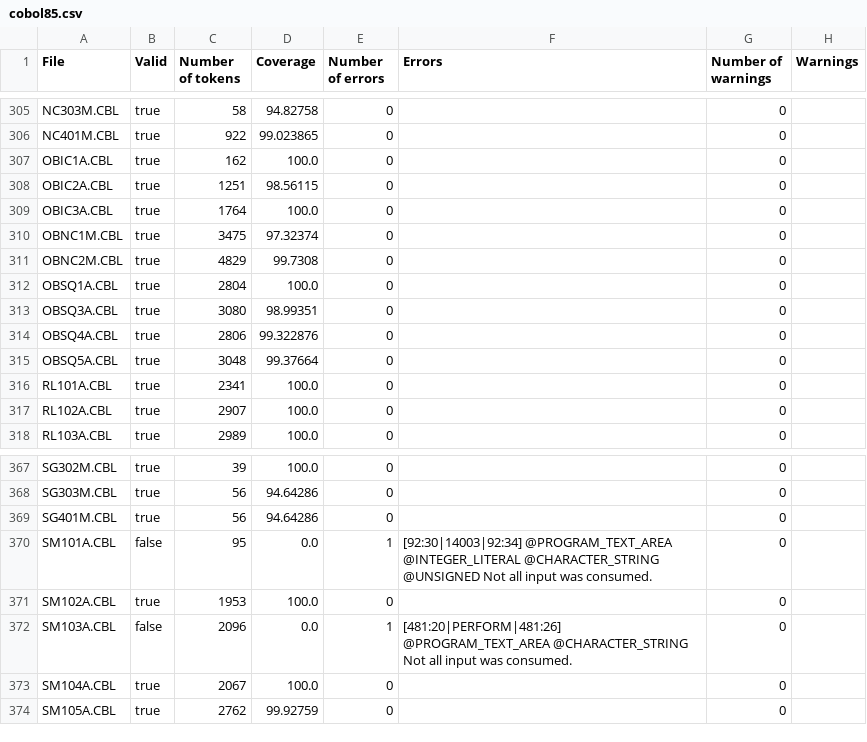
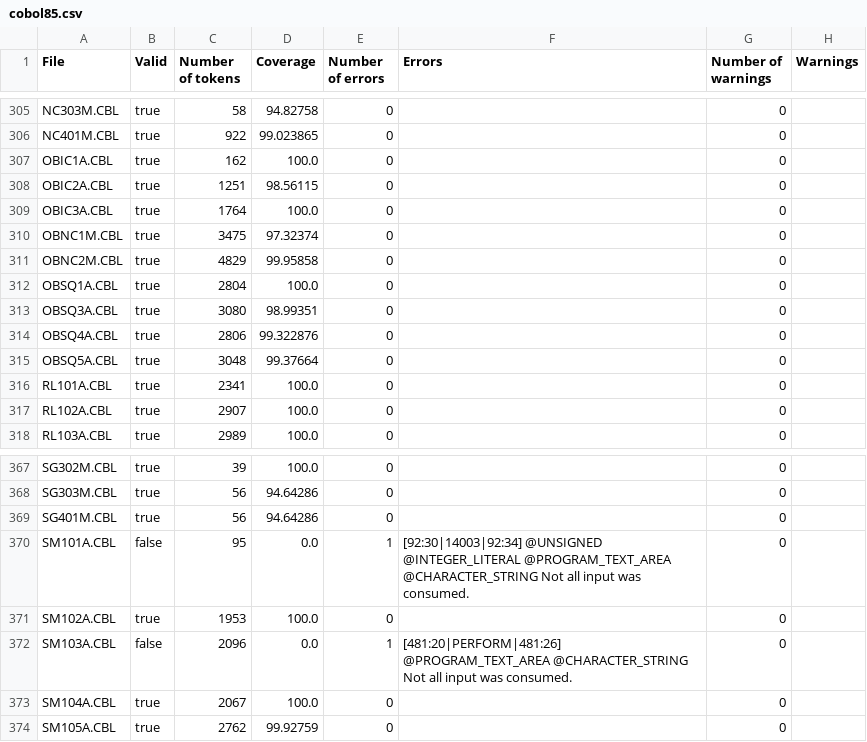
Before and after one commit to krisds/koopa, a CSV file: testsuite/cobol85.csv, drawn as a sheet; only a part is shown, gaps mark what is left out; the diff covers the shown part only.

```diff
--- a/testsuite/cobol85.csv
+++ b/testsuite/cobol85.csv
@@ -310,3 +310,3 @@
 "OBNC1M.CBL","true","3475","97.32374","0","","0",""
-"OBNC2M.CBL","true","4829","99.7308","0","","0",""
+"OBNC2M.CBL","true","4829","99.95858","0","","0",""
 "OBSQ1A.CBL","true","2804","100.0","0","","0",""
@@ -369,3 +369,3 @@
 "SG401M.CBL","true","56","94.64286","0","","0",""
-"SM101A.CBL","false","95","0.0","1","[92:30|14003|92:34] @PROGRAM_TEXT_AREA @INTEGER_LITERAL @CHARACTER_STRING @UNSIGNED Not all input was consumed.","0",""
+"SM101A.CBL","false","95","0.0","1","[92:30|14003|92:34] @UNSIGNED @INTEGER_LITERAL @PROGRAM_TEXT_AREA @CHARACTER_STRING Not all input was consumed.","0",""
 "SM102A.CBL","true","1953","100.0","0","","0",""
```
Also changed, not shown: 19 edited cells elsewhere in this file, 14 other files.
